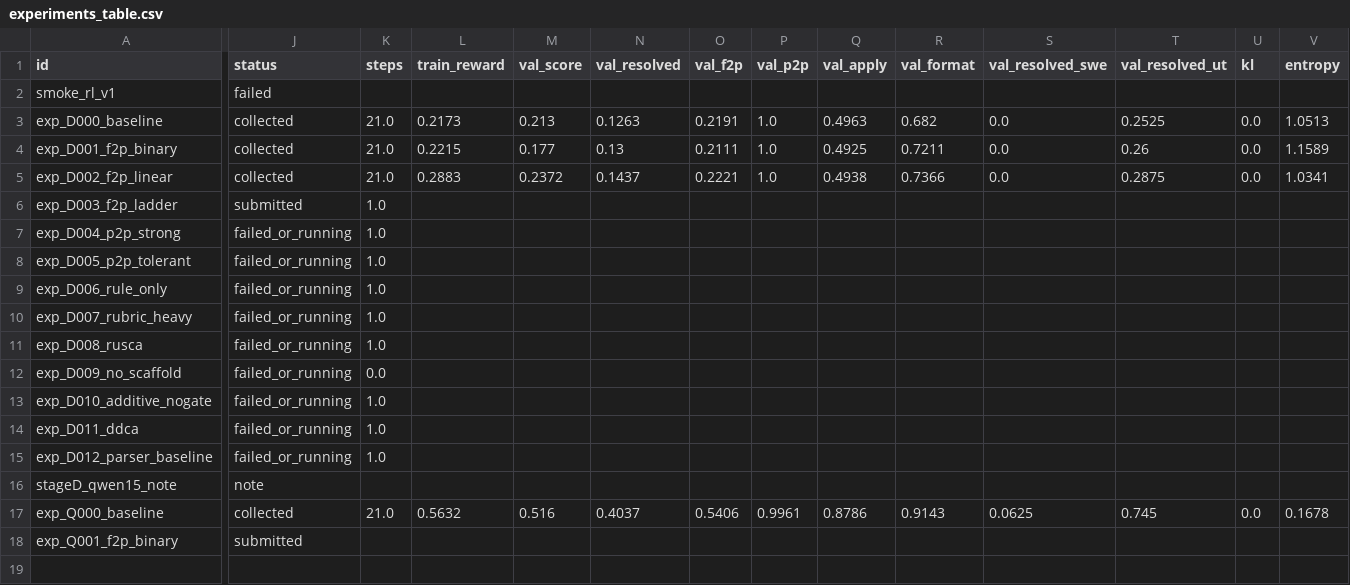
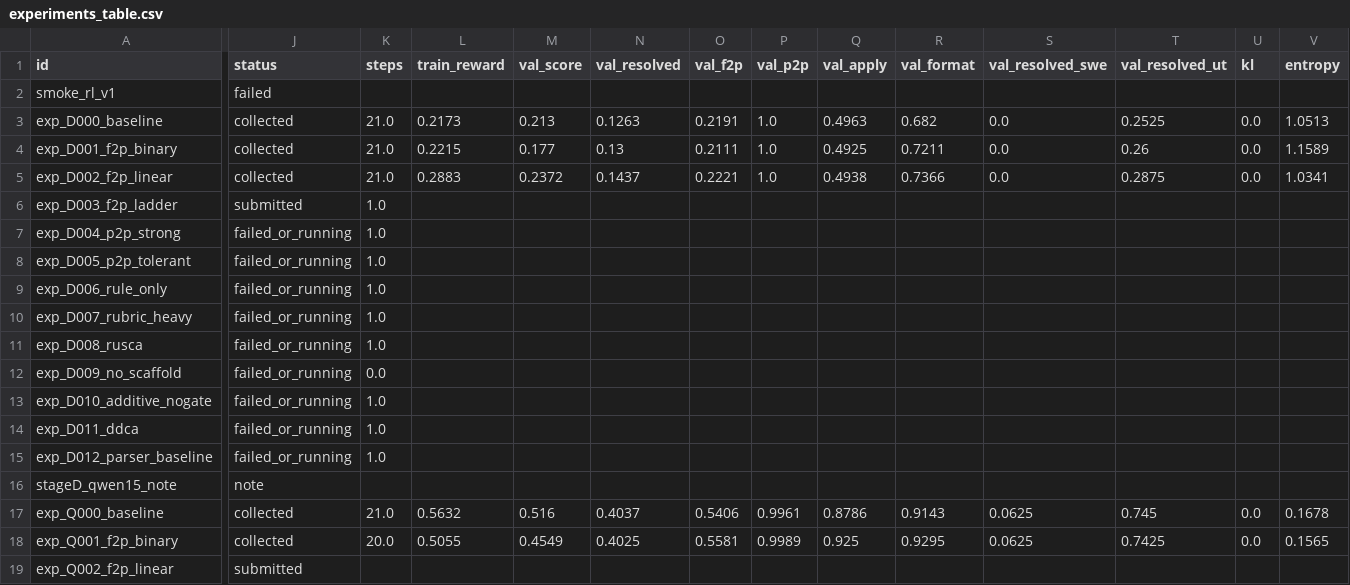
Before and after one commit to rayjang/code-rl-verl, a CSV file: results/experiments_table.csv, drawn as a sheet; only a part is shown, gaps mark what is left out; rows hold the shown columns only; the diff covers the shown part only; the diff names each change by its address in the sheet, - before the commit and + after, or states it on an @@ line.

```diff
--- a/results/experiments_table.csv
+++ b/results/experiments_table.csv
-J18 (status): submitted
+J18 (status): collected
-K18 (steps): (empty)
+K18 (steps): 20.0
-L18 (train_reward): (empty)
+L18 (train_reward): 0.5055
-M18 (val_score): (empty)
+M18 (val_score): 0.4549
-N18 (val_resolved): (empty)
+N18 (val_resolved): 0.4025
-O18 (val_f2p): (empty)
+O18 (val_f2p): 0.5581
-P18 (val_p2p): (empty)
+P18 (val_p2p): 0.9989
-Q18 (val_apply): (empty)
+Q18 (val_apply): 0.925
-R18 (val_format): (empty)
+R18 (val_format): 0.9295
-S18 (val_resolved_swe): (empty)
+S18 (val_resolved_swe): 0.0625
-T18 (val_resolved_ut): (empty)
+T18 (val_resolved_ut): 0.7425
-U18 (kl): (empty)
+U18 (kl): 0.0
-V18 (entropy): (empty)
+V18 (entropy): 0.1565
+row 19: exp_Q002_f2p_linear | submitted
```
Also changed, not shown: 3 edited cells elsewhere in this file, 1 other file.
